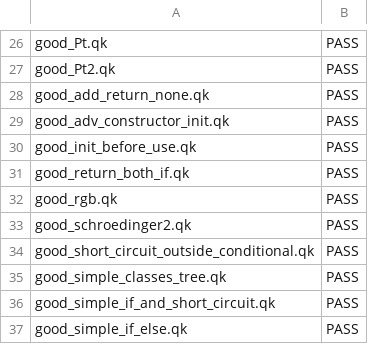
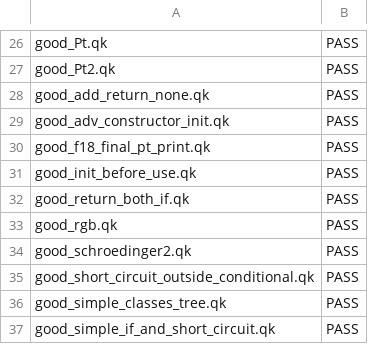
Before and after one commit to ZaydH/cis561, a CSV file: hw/demo/all_tests.csv, drawn as a sheet; only a part is shown, gaps mark what is left out; the shorter side is filled out with more unchanged rows; the diff names each change by its address in the sheet, - before the commit and + after, or states it on an @@ line.

Commit message:
Fixed bug in the type checker for the initialized variables. Added the good f18 final pt print.

```diff
--- a/hw/demo/all_tests.csv
+++ b/hw/demo/all_tests.csv
+row 30: good_f18_final_pt_print.qk | PASS
```
Also changed, not shown: 3 other files.
